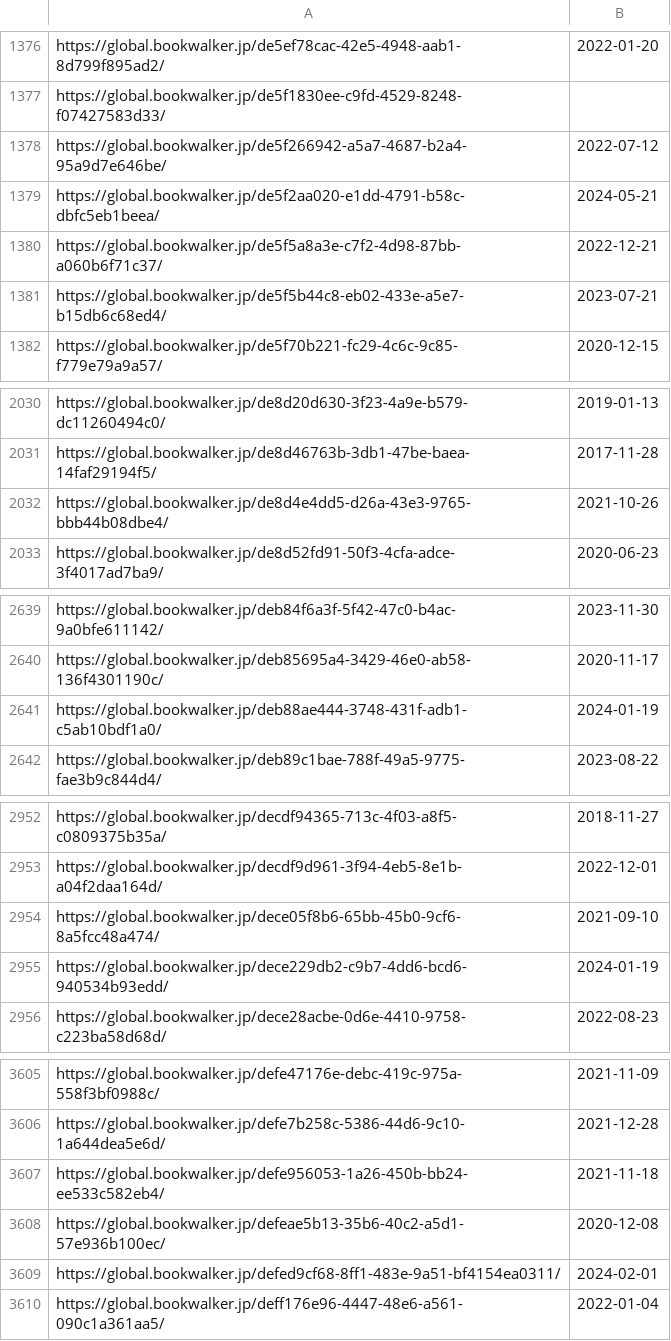
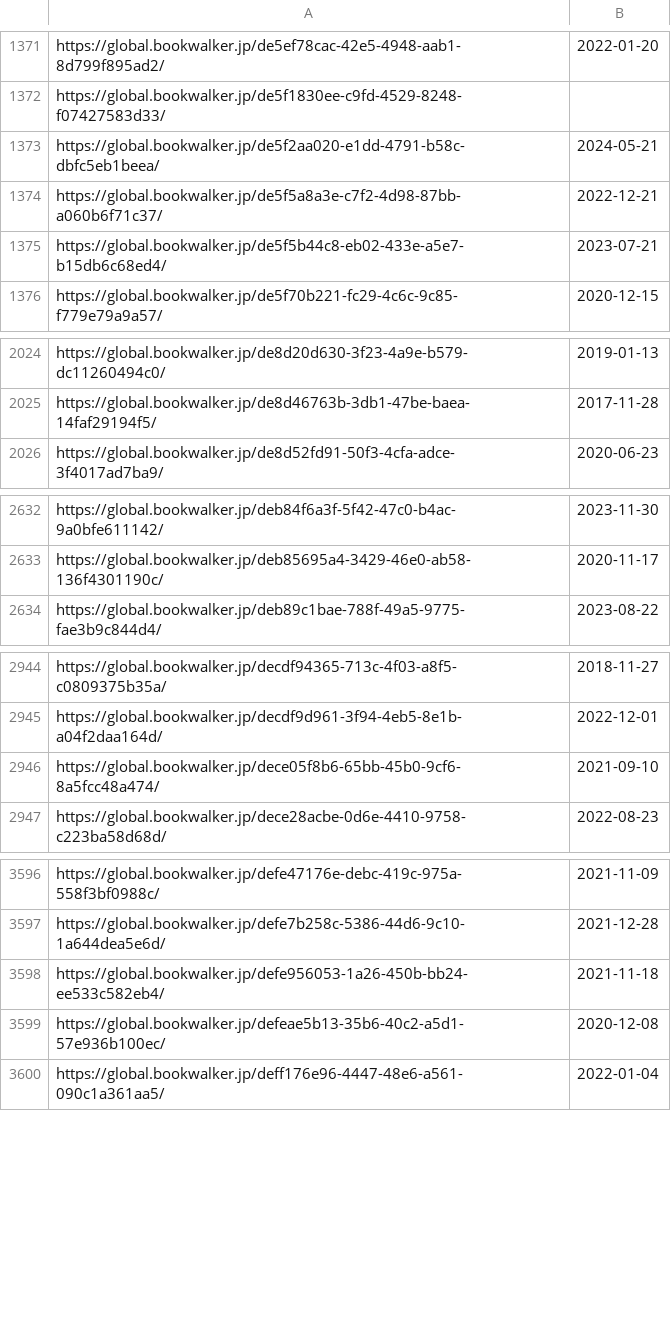
Before and after one commit to LNRelease/lnrelease.github.io, a CSV file: book_walker.csv, drawn as a sheet; only a part is shown, gaps mark what is left out; the diff covers the shown part only; the diff names each change by its address in the sheet, - before the commit and + after, or states it on an @@ line.

```diff
--- a/book_walker.csv
+++ b/book_walker.csv
-row 1378: https://global.bookwalker.jp/de5f266942-a5a7-4687-b2a4-95a9d7e646be/ | 2022-07-12
-row 2032: https://global.bookwalker.jp/de8d4e4dd5-d26a-43e3-9765-bbb44b08dbe4/ | 2021-10-26
-row 2641: https://global.bookwalker.jp/deb88ae444-3748-431f-adb1-c5ab10bdf1a0/ | 2024-01-19
-row 2955: https://global.bookwalker.jp/dece229db2-c9b7-4dd6-bcd6-940534b93edd/ | 2024-01-19
-row 3609: https://global.bookwalker.jp/defed9cf68-8ff1-483e-9a51-bf4154ea0311/ | 2024-02-01
```
Also changed, not shown: 5 removed rows elsewhere in this file, 17 other files.
